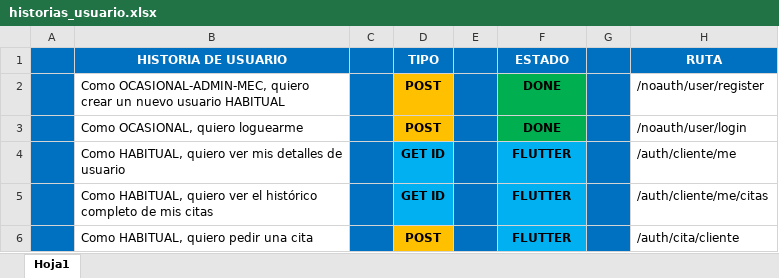
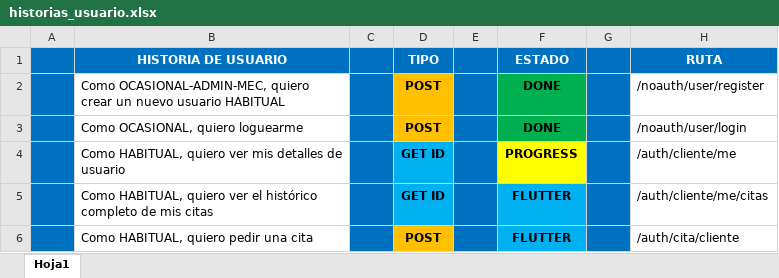
Before and after one commit to PlayerMario/talleres-ruiz, an Excel workbook: docs/documentacion/historias_usuario.xlsx, sheet Hoja1, drawn as a sheet; only a part is shown; values as stored, in another font and other column widths than the file's, no borders; charts and pictures not drawn; the diff names each change by its address in the sheet, - before the commit and + after, or states it on an @@ line.

```diff
--- a/docs/documentacion/historias_usuario.xlsx (sheet Hoja1)
+++ b/docs/documentacion/historias_usuario.xlsx (sheet Hoja1)
-F4 (ESTADO): FLUTTER
+F4 (ESTADO): PROGRESS
-F4 fill: #00B0F0
+F4 fill: #FFFF00
```
Also changed, not shown: 49 other files.
